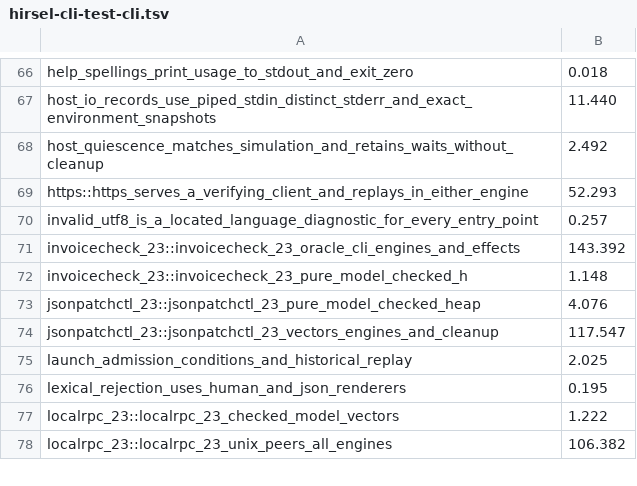
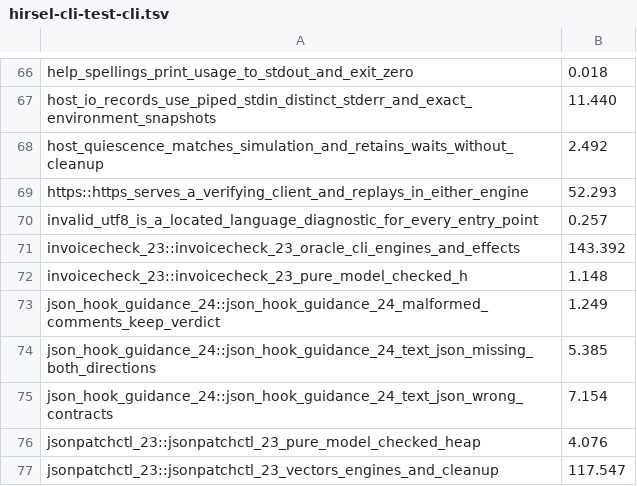
Before and after one commit to SamGalanakis/hirsel-lang, a TSV file: tools/buck2/test-costs/hirsel-cli-test-cli.tsv, drawn as a sheet; only a part is shown, gaps mark what is left out; the shorter side is filled out with more unchanged rows; the diff names each change by its address in the sheet, - before the commit and + after, or states it on an @@ line.

```diff
--- a/tools/buck2/test-costs/hirsel-cli-test-cli.tsv
+++ b/tools/buck2/test-costs/hirsel-cli-test-cli.tsv
+row 73: json_hook_guidance_24::json_hook_guidance_24_malformed_comments_keep_verdict | 1.249
+row 74: json_hook_guidance_24::json_hook_guidance_24_text_json_missing_both_directions | 5.385
+row 75: json_hook_guidance_24::json_hook_guidance_24_text_json_wrong_contracts | 7.154
```
Also changed, not shown: tools/buck2/test-costs/hirsel-driver-test-it.tsv, 10 other files.
